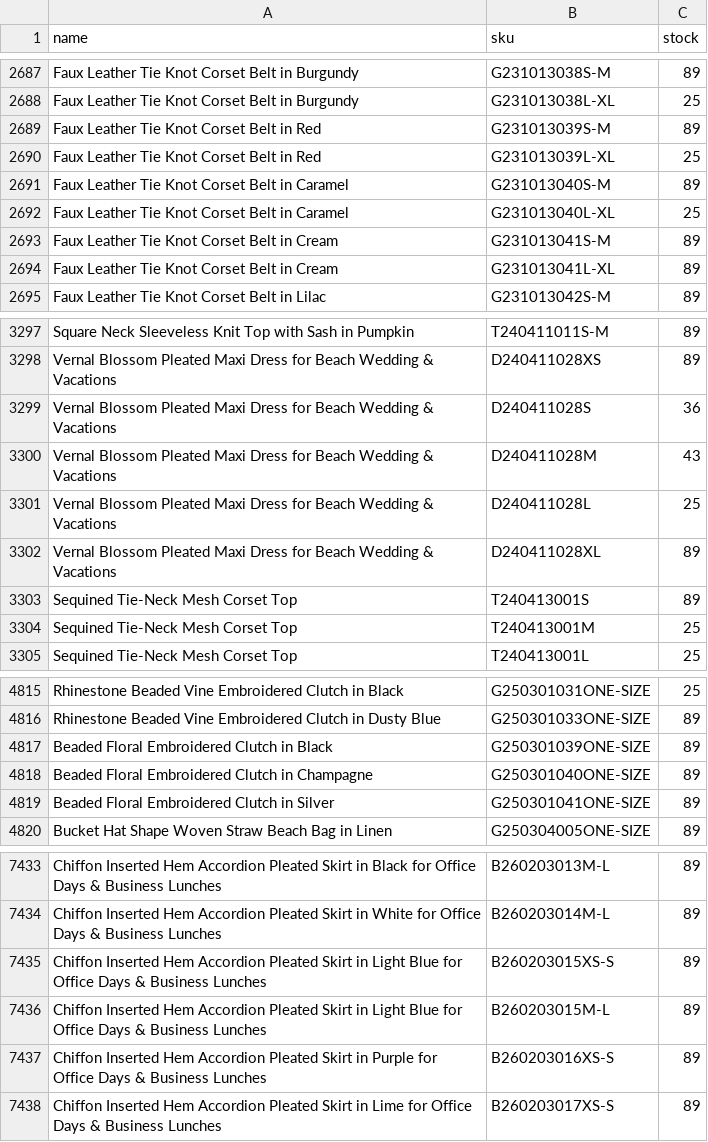
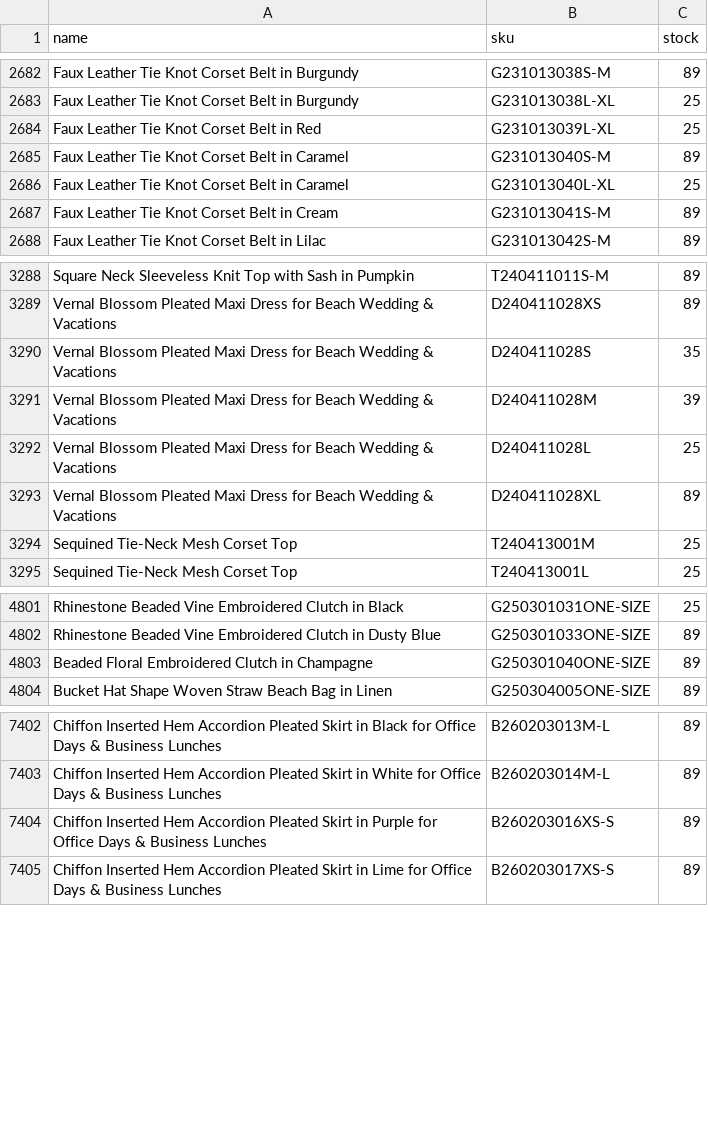
Before and after one commit to chicwishstock/stock, a CSV file: stock.csv, drawn as a sheet; only a part is shown, gaps mark what is left out; the diff covers the shown part only.

```diff
--- a/stock.csv
+++ b/stock.csv
@@ -2688,3 +2683,2 @@ Faux Leather Tie Knot Corset Belt in Burgundy,G231013038S-M,89
 Faux Leather Tie Knot Corset Belt in Burgundy,G231013038L-XL,25
-Faux Leather Tie Knot Corset Belt in Red,G231013039S-M,89
 Faux Leather Tie Knot Corset Belt in Red,G231013039L-XL,25
@@ -2693,3 +2687,2 @@ Faux Leather Tie Knot Corset Belt in Caramel,G231013040L-XL,25
 Faux Leather Tie Knot Corset Belt in Cream,G231013041S-M,89
-Faux Leather Tie Knot Corset Belt in Cream,G231013041L-XL,89
 Faux Leather Tie Knot Corset Belt in Lilac,G231013042S-M,89
@@ -3298,7 +3289,6 @@ Square Neck Sleeveless Knit Top with Sash in Pumpkin,T240411011S-M,89
 Vernal Blossom Pleated Maxi Dress for Beach Wedding & Vacations,D240411028XS,89
-Vernal Blossom Pleated Maxi Dress for Beach Wedding & Vacations,D240411028S,36
-Vernal Blossom Pleated Maxi Dress for Beach Wedding & Vacations,D240411028M,43
+Vernal Blossom Pleated Maxi Dress for Beach Wedding & Vacations,D240411028S,35
+Vernal Blossom Pleated Maxi Dress for Beach Wedding & Vacations,D240411028M,39
 Vernal Blossom Pleated Maxi Dress for Beach Wedding & Vacations,D240411028L,25
 Vernal Blossom Pleated Maxi Dress for Beach Wedding & Vacations,D240411028XL,89
-Sequined Tie-Neck Mesh Corset Top,T240413001S,89
 Sequined Tie-Neck Mesh Corset Top,T240413001M,25
@@ -4816,5 +4802,3 @@ Rhinestone Beaded Vine Embroidered Clutch in Black,G250301031ONE-SIZE,25
 Rhinestone Beaded Vine Embroidered Clutch in Dusty Blue,G250301033ONE-SIZE,89
-Beaded Floral Embroidered Clutch in Black,G250301039ONE-SIZE,89
 Beaded Floral Embroidered Clutch in Champagne,G250301040ONE-SIZE,89
-Beaded Floral Embroidered Clutch in Silver,G250301041ONE-SIZE,89
 Bucket Hat Shape Woven Straw Beach Bag in Linen,G250304005ONE-SIZE,89
@@ -7434,4 +7403,2 @@ Chiffon Inserted Hem Accordion Pleated Skirt in Black for Office Days & Business
 Chiffon Inserted Hem Accordion Pleated Skirt in White for Office Days & Business Lunches,B260203014M-L,89
-Chiffon Inserted Hem Accordion Pleated Skirt in Light Blue for Office Days & Business Lunches,B260203015XS-S,89
-Chiffon Inserted Hem Accordion Pleated Skirt in Light Blue for Office Days & Business Lunches,B260203015M-L,89
 Chiffon Inserted Hem Accordion Pleated Skirt in Purple for Office Days & Business Lunches,B260203016XS-S,89
```
Also changed, not shown: 32 removed rows and 61 edited cells elsewhere in this file.
